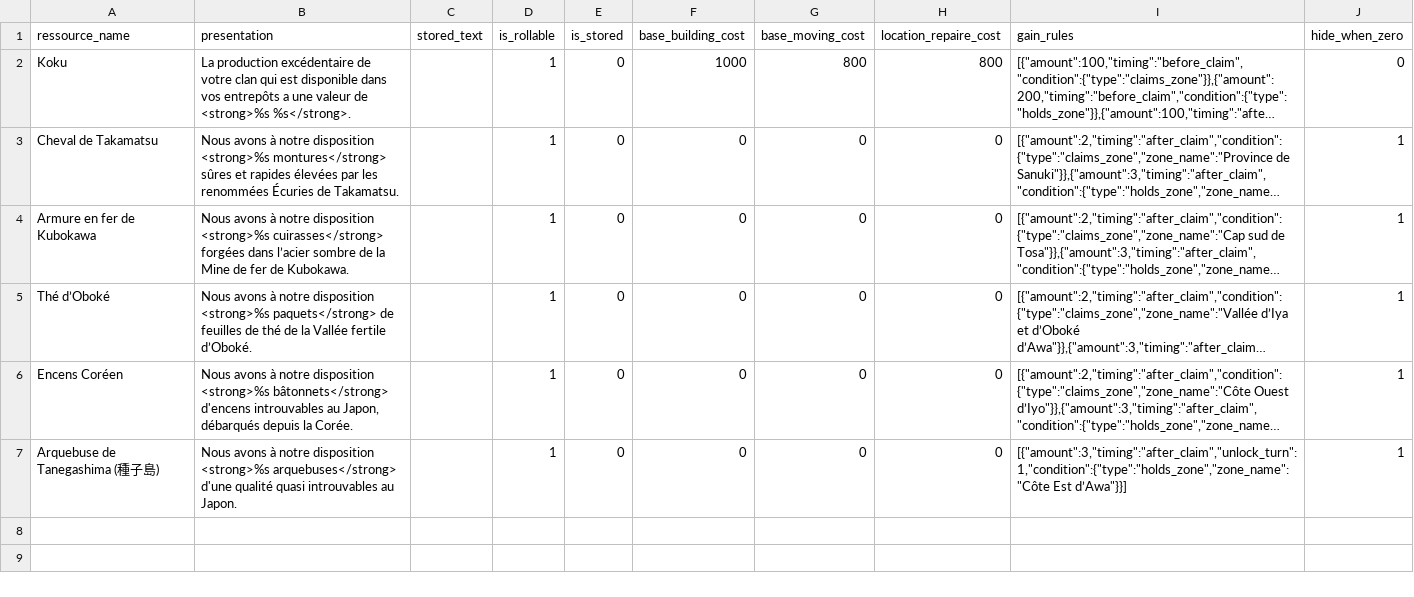
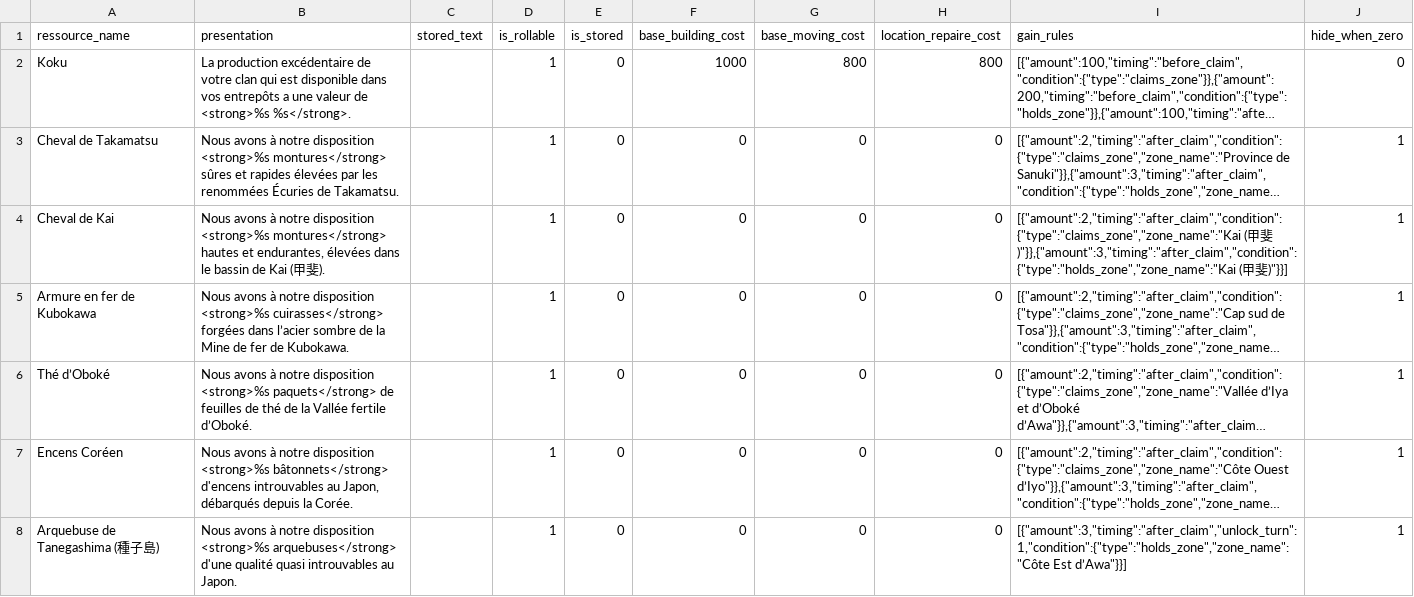
Before and after one commit to Edward-Croc/RPGConquestGame, a CSV file: var/csv/setupJapon1555CSV_ressources_config.csv, drawn as a sheet; long unchanged cells end in …; the diff names each change by its address in the sheet, - before the commit and + after, or states it on an @@ line.

```diff
--- a/var/csv/setupJapon1555CSV_ressources_config.csv
+++ b/var/csv/setupJapon1555CSV_ressources_config.csv
+row 4: Cheval de Kai | Nous avons à notre disposition <strong>%s montures</strong> hautes et endurantes, élevées dans le bassin de Kai (甲斐). |  | 1 | 0 | 0 | 0 | 0 | [{"amount":2,"timing":"after_claim","condition":{"type":"claims_zone","zone_name":"Kai (甲斐)"}},{"amount":3,"timing":"after_claim","condition":{"type":"holds_zone","zone_name":"Kai (甲斐)"}}] | 1
```
Also changed, not shown: var/csv/setupJapon1555CSV_advanced.csv, var/csv/setupJapon1555CSV_controller_ressources.csv, 3 other files.
